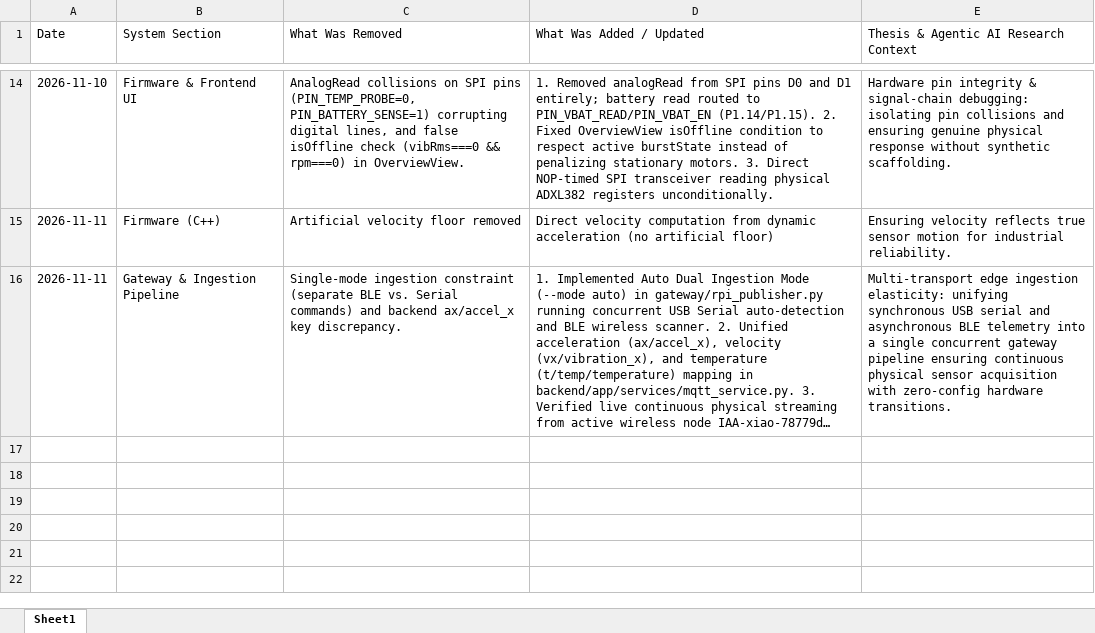
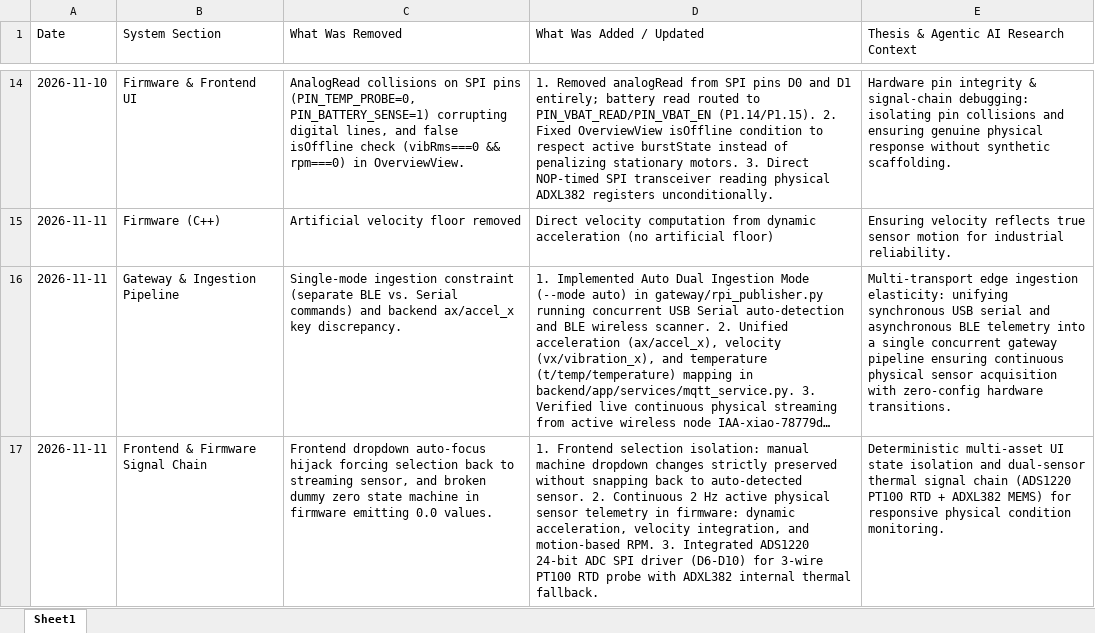
Before and after one commit to kabzaid8286/Condition-Monitoring---IAA, an Excel workbook: docs/DEVELOPMENT_LOG.xlsx, sheet Sheet1, drawn as a sheet; only a part is shown, gaps mark what is left out; long unchanged cells end in …; values as stored, in another font and other column widths than the file's, no borders; the diff names each change by its address in the sheet, - before the commit and + after, or states it on an @@ line.

Commit message:
Fix: machine selection dropdown isolation, restore physical continuous telemetry and ADS1220 PT100 temperature probe driver

```diff
--- a/docs/DEVELOPMENT_LOG.xlsx (sheet Sheet1)
+++ b/docs/DEVELOPMENT_LOG.xlsx (sheet Sheet1)
+row 17: 2026-11-11 | Frontend & Firmware Signal Chain | Frontend dropdown auto-focus hijack forcing selection back to streaming sensor, and broken dummy zero state machine in firmware emitting 0.0 values. | 1. Frontend selection isolation: manual machine dropdown changes strictly preserved without snapping back to auto-detected sensor. 2. Continuous 2 Hz active physical sensor telemetry in firmware: dynamic acceleration, velocity integration, and motion-based RPM. 3. Integrated ADS1220 24-bit ADC SPI driver (D6-D10) for 3-wire PT100 RTD probe with ADXL382 internal thermal fallback. | Deterministic multi-asset UI state isolation and dual-sensor thermal signal chain (ADS1220 PT100 RTD + ADXL382 MEMS) for responsive physical condition monitoring.
```
Also changed, not shown: 5 other files.
